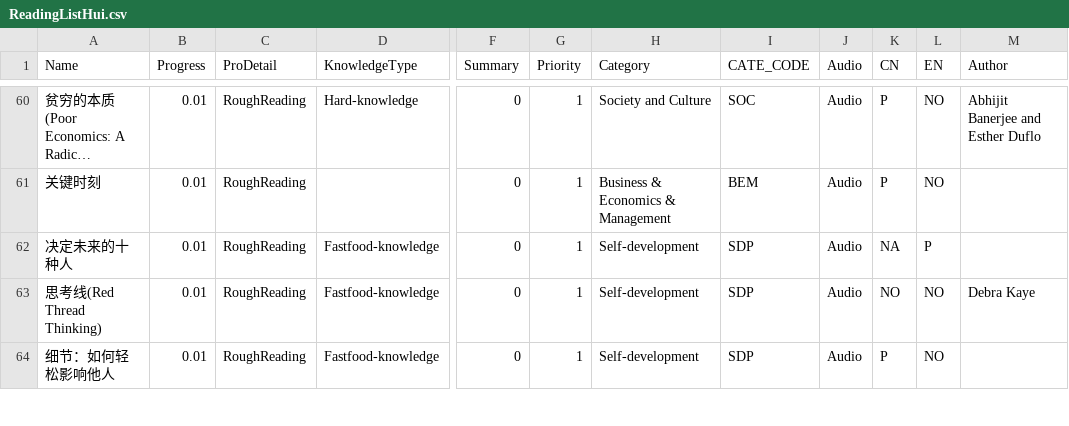
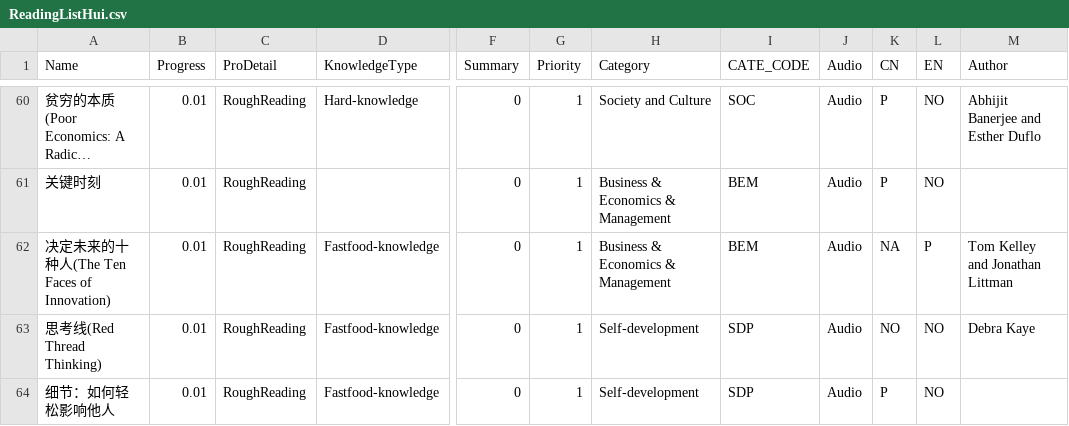
Before and after one commit to happyrabbit/hui1987.com, a CSV file: ReadingListHui.csv, drawn as a sheet; only a part is shown, gaps mark what is left out; long unchanged cells end in …; the diff names each change by its address in the sheet, - before the commit and + after, or states it on an @@ line.

```diff
--- a/ReadingListHui.csv
+++ b/ReadingListHui.csv
-A62 (Name): 决定未来的十种人
+A62 (Name): 决定未来的十种人(The Ten Faces of Innovation)
-H62 (Category): Self-development
+H62 (Category): Business & Economics & Management
-I62 (CATE_CODE): SDP
+I62 (CATE_CODE): BEM
-M62 (Author): (empty)
+M62 (Author): Tom Kelley and Jonathan Littman
```
Also changed, not shown: 29 other files.
